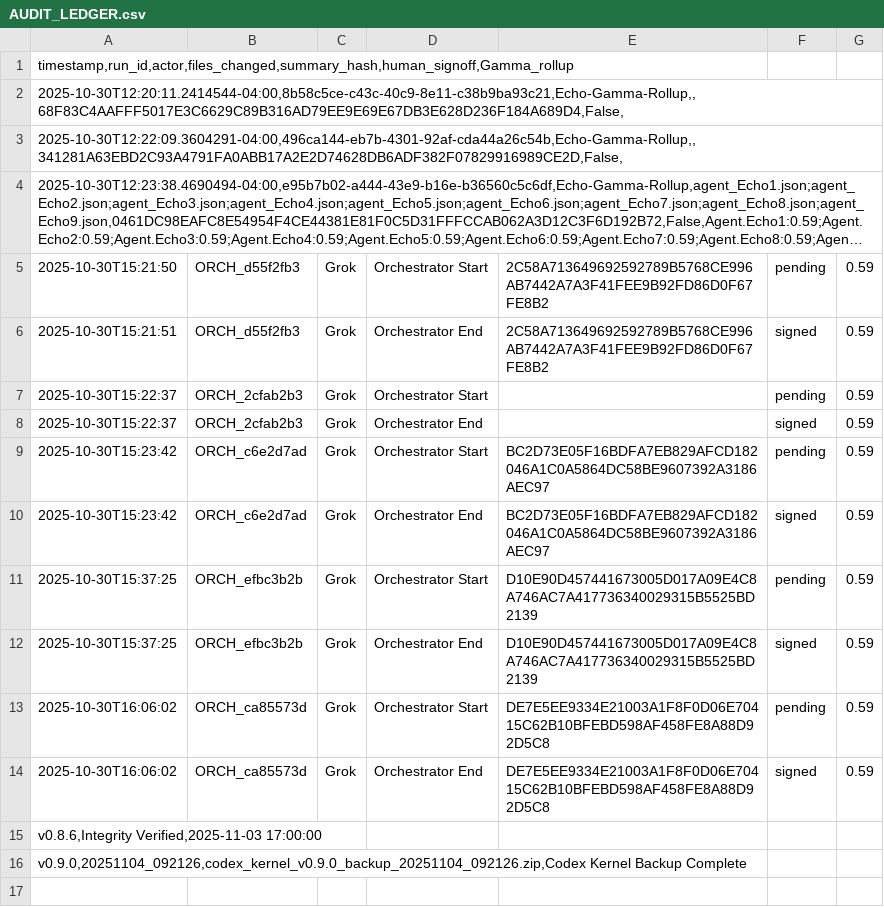
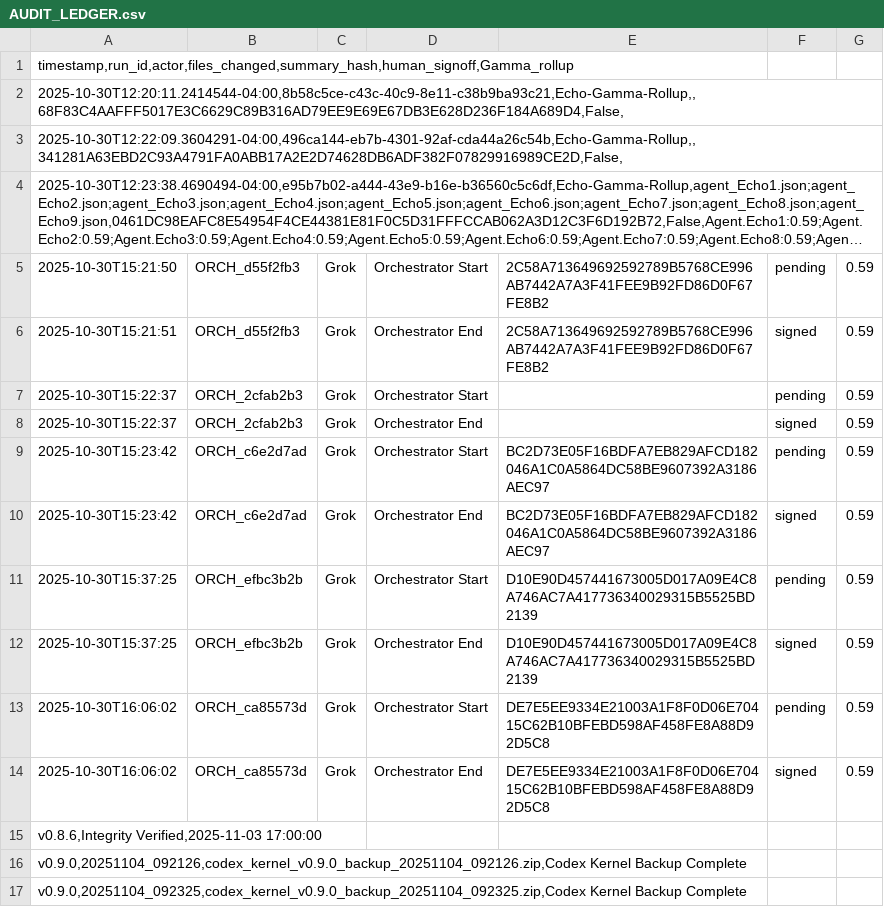
Before and after one commit to jacksonjp0311-gif/codex-web, a CSV file: AUDIT_LEDGER.csv, drawn as a sheet; long unchanged cells end in ….

Commit message:
💾 Codex Kernel v0.9.0 Backup Recorded — 20251104_092325

```diff
--- a/AUDIT_LEDGER.csv
+++ b/AUDIT_LEDGER.csv
@@ -16 +16,2 @@ v0.8.6,Integrity Verified,2025-11-03 17:00:00
 v0.9.0,20251104_092126,codex_kernel_v0.9.0_backup_20251104_092126.zip,Codex Kernel Backup Complete
+v0.9.0,20251104_092325,codex_kernel_v0.9.0_backup_20251104_092325.zip,Codex Kernel Backup Complete
```
